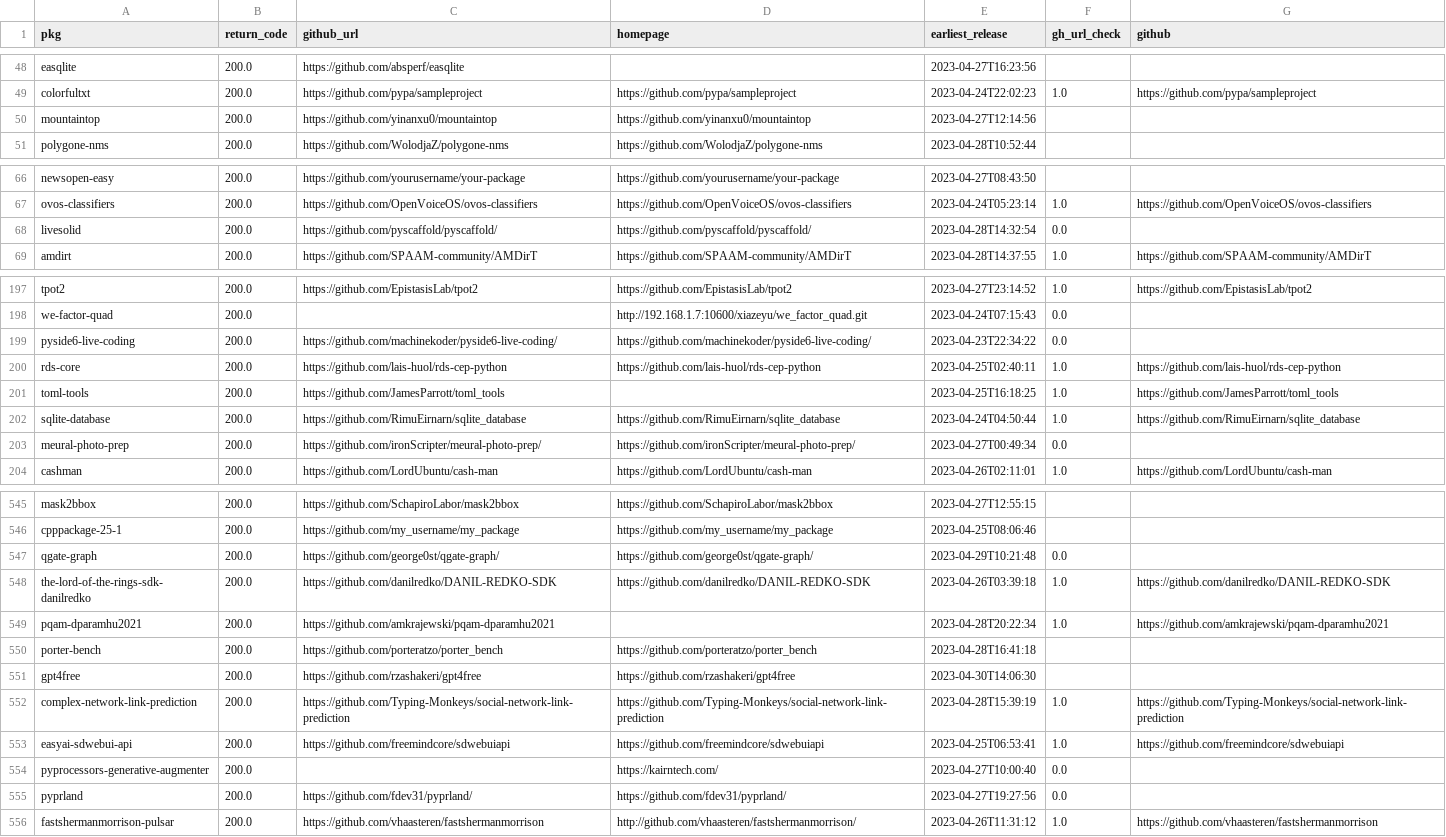
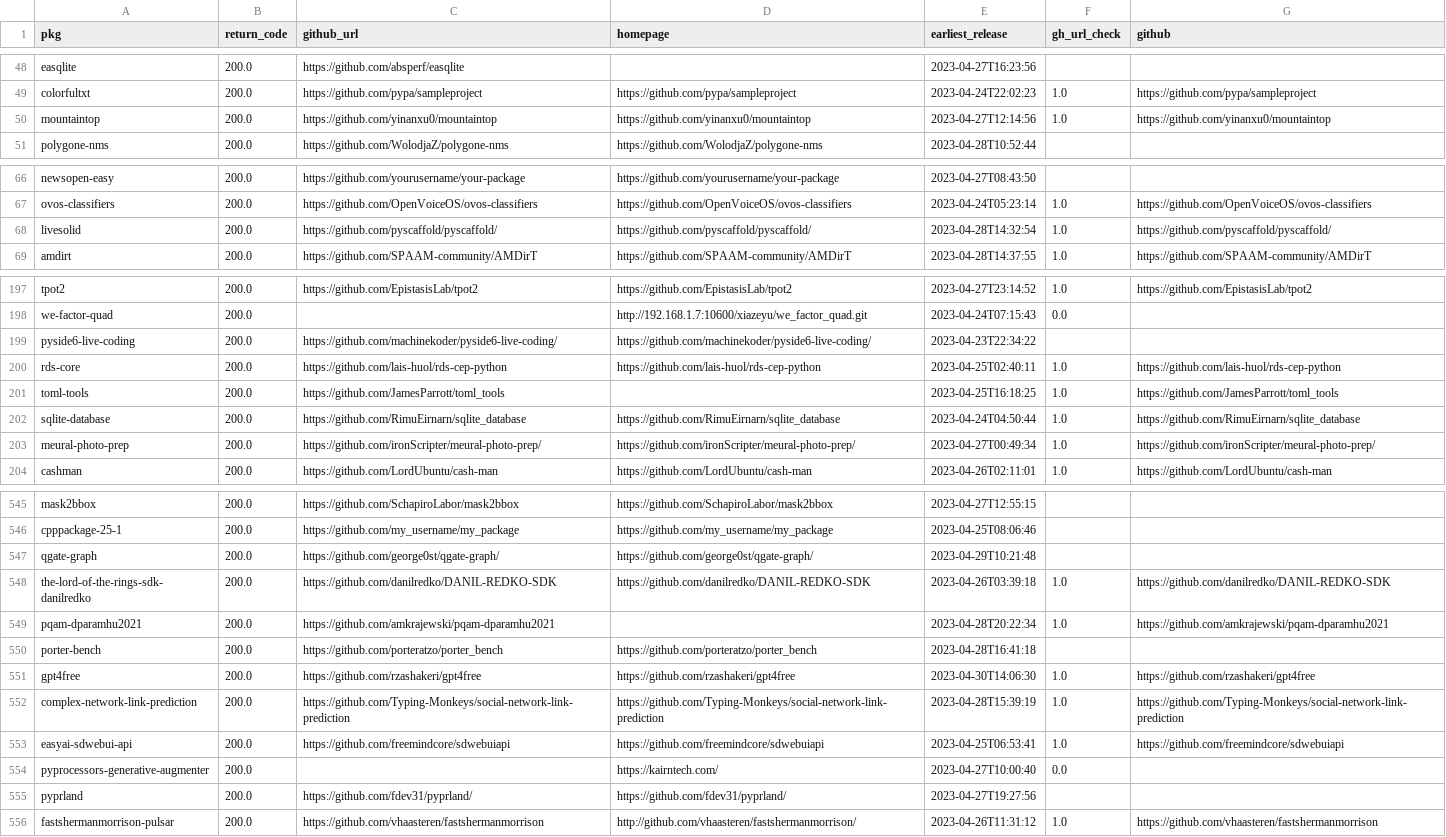
Before and after one commit to soodoku/social_proof_stars, a CSV file: scratch/check-github-url.csv, drawn as a sheet; only a part is shown, gaps mark what is left out; the diff covers the shown part only.

Commit message:
Rerun check to be upated

```diff
--- a/scratch/check-github-url.csv
+++ b/scratch/check-github-url.csv
@@ -49,3 +49,3 @@ easqlite,200.0,https://github.com/absperf/easqlite,,2023-04-27T16:23:56,,
 colorfultxt,200.0,https://github.com/pypa/sampleproject,https://github.com/pypa/sampleproject,2023-04-24T22:02:23,1.0,https://github.com/pypa/sampleproject
-mountaintop,200.0,https://github.com/yinanxu0/mountaintop,https://github.com/yinanxu0/mountaintop,2023-04-27T12:14:56,,
+mountaintop,200.0,https://github.com/yinanxu0/mountaintop,https://github.com/yinanxu0/mountaintop,2023-04-27T12:14:56,1.0,https://github.com/yinanxu0/mountaintop
 polygone-nms,200.0,https://github.com/WolodjaZ/polygone-nms,https://github.com/WolodjaZ/polygone-nms,2023-04-28T10:52:44,,
@@ -67,3 +67,3 @@ newsopen-easy,200.0,https://github.com/yourusername/your-package,https://github.
 ovos-classifiers,200.0,https://github.com/OpenVoiceOS/ovos-classifiers,https://github.com/OpenVoiceOS/ovos-classifiers,2023-04-24T05:23:14,1.0,https://github.com/OpenVoiceOS/ovos-classifiers
-livesolid,200.0,https://github.com/pyscaffold/pyscaffold/,https://github.com/pyscaffold/pyscaffold/,2023-04-28T14:32:54,0.0,
+livesolid,200.0,https://github.com/pyscaffold/pyscaffold/,https://github.com/pyscaffold/pyscaffold/,2023-04-28T14:32:54,1.0,https://github.com/pyscaffold/pyscaffold/
 amdirt,200.0,https://github.com/SPAAM-community/AMDirT,https://github.com/SPAAM-community/AMDirT,2023-04-28T14:37:55,1.0,https://github.com/SPAAM-community/AMDirT
@@ -198,3 +198,3 @@ tpot2,200.0,https://github.com/EpistasisLab/tpot2,https://github.com/EpistasisLa
 we-factor-quad,200.0,,http://192.168.1.7:10600/xiazeyu/we_factor_quad.git,2023-04-24T07:15:43,0.0,
-pyside6-live-coding,200.0,https://github.com/machinekoder/pyside6-live-coding/,https://github.com/machinekoder/pyside6-live-coding/,2023-04-23T22:34:22,0.0,
+pyside6-live-coding,200.0,https://github.com/machinekoder/pyside6-live-coding/,https://github.com/machinekoder/pyside6-live-coding/,2023-04-23T22:34:22,,
 rds-core,200.0,https://github.com/lais-huol/rds-cep-python,https://github.com/lais-huol/rds-cep-python,2023-04-25T02:40:11,1.0,https://github.com/lais-huol/rds-cep-python
@@ -202,3 +202,3 @@ toml-tools,200.0,https://github.com/JamesParrott/toml_tools,,2023-04-25T16:18:25
 sqlite-database,200.0,https://github.com/RimuEirnarn/sqlite_database,https://github.com/RimuEirnarn/sqlite_database,2023-04-24T04:50:44,1.0,https://github.com/RimuEirnarn/sqlite_database
-meural-photo-prep,200.0,https://github.com/ironScripter/meural-photo-prep/,https://github.com/ironScripter/meural-photo-prep/,2023-04-27T00:49:34,0.0,
+meural-photo-prep,200.0,https://github.com/ironScripter/meural-photo-prep/,https://github.com/ironScripter/meural-photo-prep/,2023-04-27T00:49:34,1.0,https://github.com/ironScripter/meural-photo-prep/
 cashman,200.0,https://github.com/LordUbuntu/cash-man,https://github.com/LordUbuntu/cash-man,2023-04-26T02:11:01,1.0,https://github.com/LordUbuntu/cash-man
@@ -546,3 +546,3 @@ mask2bbox,200.0,https://github.com/SchapiroLabor/mask2bbox,https://github.com/Sc
 cpppackage-25-1,200.0,https://github.com/my_username/my_package,https://github.com/my_username/my_package,2023-04-25T08:06:46,,
-qgate-graph,200.0,https://github.com/george0st/qgate-graph/,https://github.com/george0st/qgate-graph/,2023-04-29T10:21:48,0.0,
+qgate-graph,200.0,https://github.com/george0st/qgate-graph/,https://github.com/george0st/qgate-graph/,2023-04-29T10:21:48,,
 the-lord-of-the-rings-sdk-danilredko,200.0,https://github.com/danilredko/DANIL-REDKO-SDK,https://github.com/danilredko/DANIL-REDKO-SDK,2023-04-26T03:39:18,1.0,https://github.com/danilredko/DANIL-REDKO-SDK
@@ -550,3 +550,3 @@ pqam-dparamhu2021,200.0,https://github.com/amkrajewski/pqam-dparamhu2021,,2023-0
 porter-bench,200.0,https://github.com/porteratzo/porter_bench,https://github.com/porteratzo/porter_bench,2023-04-28T16:41:18,,
-gpt4free,200.0,https://github.com/rzashakeri/gpt4free,https://github.com/rzashakeri/gpt4free,2023-04-30T14:06:30,,
+gpt4free,200.0,https://github.com/rzashakeri/gpt4free,https://github.com/rzashakeri/gpt4free,2023-04-30T14:06:30,1.0,https://github.com/rzashakeri/gpt4free
 complex-network-link-prediction,200.0,https://github.com/Typing-Monkeys/social-network-link-prediction,https://github.com/Typing-Monkeys/social-network-link-prediction,2023-04-28T15:39:19,1.0,https://github.com/Typing-Monkeys/social-network-link-prediction
@@ -554,3 +554,3 @@ easyai-sdwebui-api,200.0,https://github.com/freemindcore/sdwebuiapi,https://gith
 pyprocessors-generative-augmenter,200.0,,https://kairntech.com/,2023-04-27T10:00:40,0.0,
-pyprland,200.0,https://github.com/fdev31/pyprland/,https://github.com/fdev31/pyprland/,2023-04-27T19:27:56,0.0,
+pyprland,200.0,https://github.com/fdev31/pyprland/,https://github.com/fdev31/pyprland/,2023-04-27T19:27:56,,
 fastshermanmorrison-pulsar,200.0,https://github.com/vhaasteren/fastshermanmorrison,http://github.com/vhaasteren/fastshermanmorrison/,2023-04-26T11:31:12,1.0,https://github.com/vhaasteren/fastshermanmorrison
```
Also changed, not shown: 59 edited cells elsewhere in this file, 1 other file.
